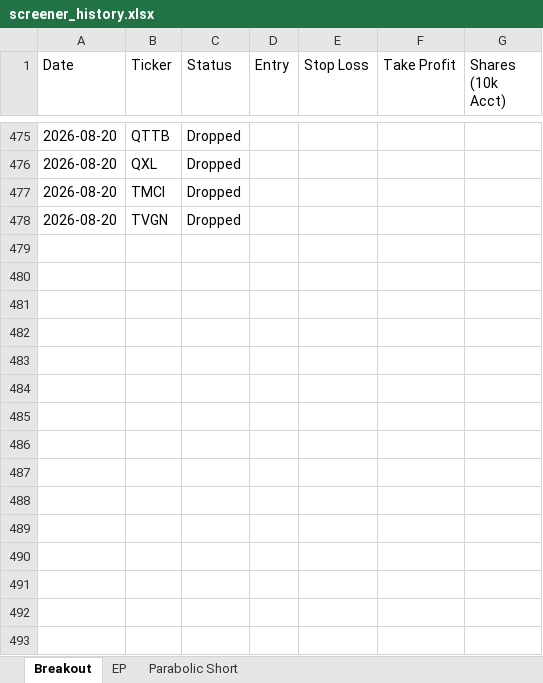
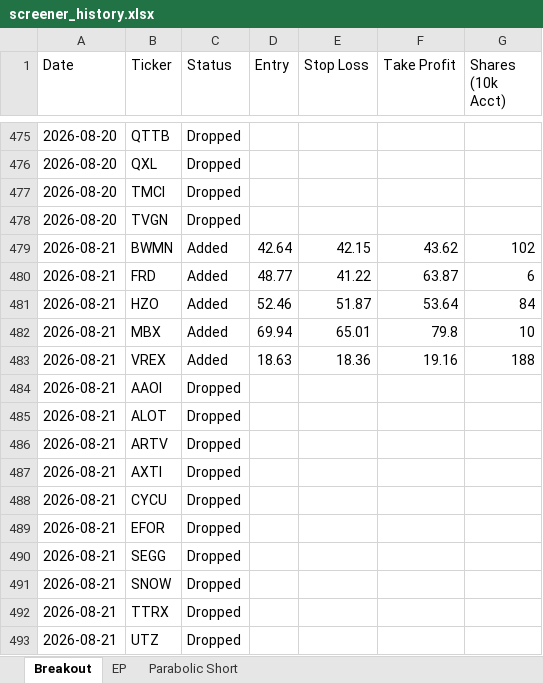
Before and after one commit to petarpanchev-lgtm/bug-free-umbrella, an Excel workbook: screener_history.xlsx, sheet Breakout, drawn as a sheet; only a part is shown, gaps mark what is left out; values as stored, in another font and other column widths than the file's, no borders; the diff names each change by its address in the sheet, - before the commit and + after, or states it on an @@ line.

```diff
--- a/screener_history.xlsx (sheet Breakout)
+++ b/screener_history.xlsx (sheet Breakout)
+row 479: 2026-08-21 | BWMN | Added | 42.64 | 42.15 | 43.62 | 102
+row 480: 2026-08-21 | FRD | Added | 48.77 | 41.22 | 63.87 | 6
+row 481: 2026-08-21 | HZO | Added | 52.46 | 51.87 | 53.64 | 84
+row 482: 2026-08-21 | MBX | Added | 69.94 | 65.01 | 79.8 | 10
+row 483: 2026-08-21 | VREX | Added | 18.63 | 18.36 | 19.16 | 188
+row 484: 2026-08-21 | AAOI | Dropped
+row 485: 2026-08-21 | ALOT | Dropped
+row 486: 2026-08-21 | ARTV | Dropped
+row 487: 2026-08-21 | AXTI | Dropped
+row 488: 2026-08-21 | CYCU | Dropped
+row 489: 2026-08-21 | EFOR | Dropped
+row 490: 2026-08-21 | SEGG | Dropped
+row 491: 2026-08-21 | SNOW | Dropped
+row 492: 2026-08-21 | TTRX | Dropped
+row 493: 2026-08-21 | UTZ | Dropped
```
Also changed, not shown: sheet EP.
